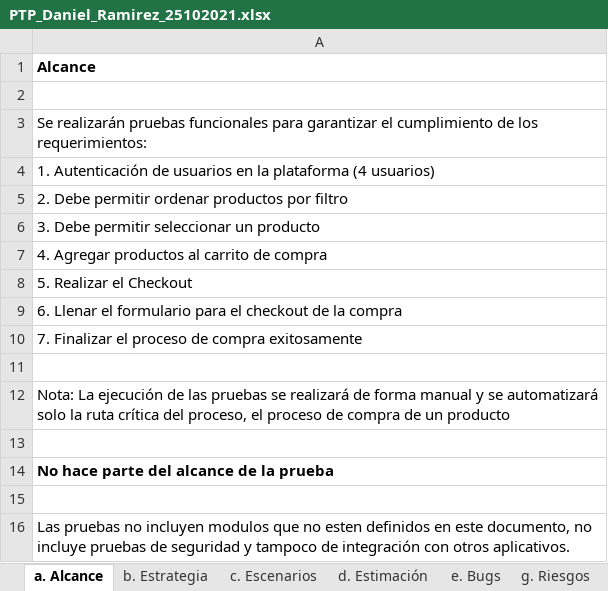
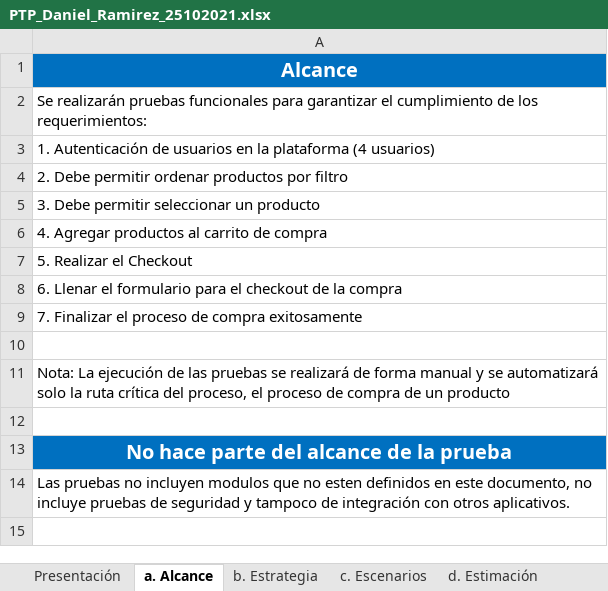
Before and after one commit to danielramirez22/POM_25102021_DanielRamirez, an Excel workbook: solucionfuncional/PTP_Daniel_Ramirez_25102021.xlsx, sheet a. Alcance, drawn as a sheet; values as stored, in another font and other column widths than the file's, no borders; removed rows and columns are numbered as before the commit, all else as after; the diff names each change by its address in the sheet, - before the commit and + after, or states it on an @@ line.

```diff
--- a/solucionfuncional/PTP_Daniel_Ramirez_25102021.xlsx (sheet a. Alcance)
+++ b/solucionfuncional/PTP_Daniel_Ramirez_25102021.xlsx (sheet a. Alcance)
+sheet tab: Presentación
@@ A1 fill: none → #0070C0, text colour: black → #FFFFFF, text size: larger, alignment: left → center @@
-row 2: (empty)
@@ A13 fill: none → #0070C0, text colour: black → #FFFFFF, text size: larger, alignment: left → center @@
-row 15: (empty)
```
Also changed, not shown: sheet d. Estimación, sheet g. Riesgos, sheet e. Bugs, sheet b. Estrategia, sheet c. Escenarios, sheet h. HU, charts or pictures, 2 other files.
